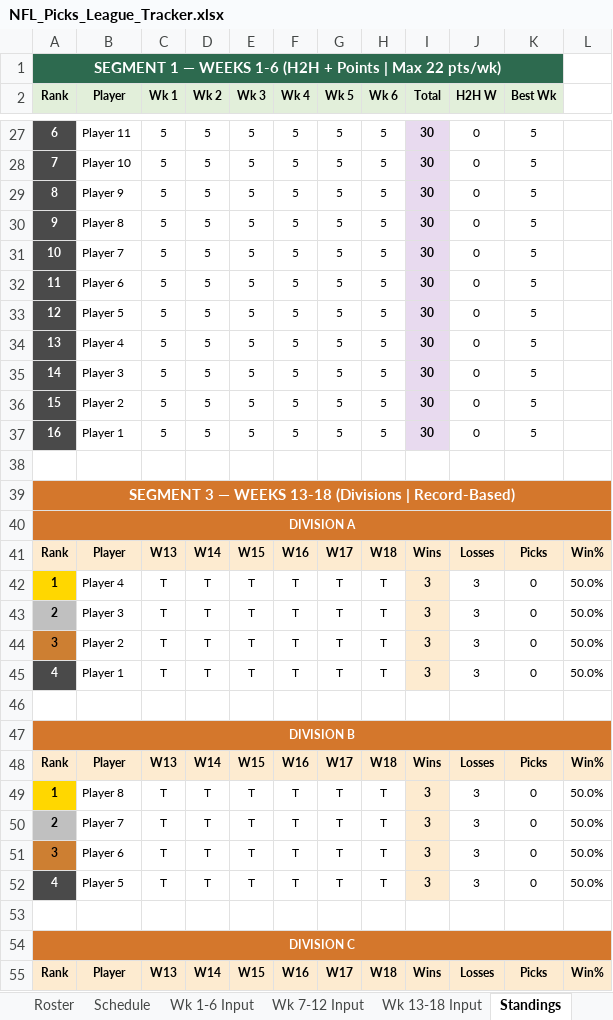
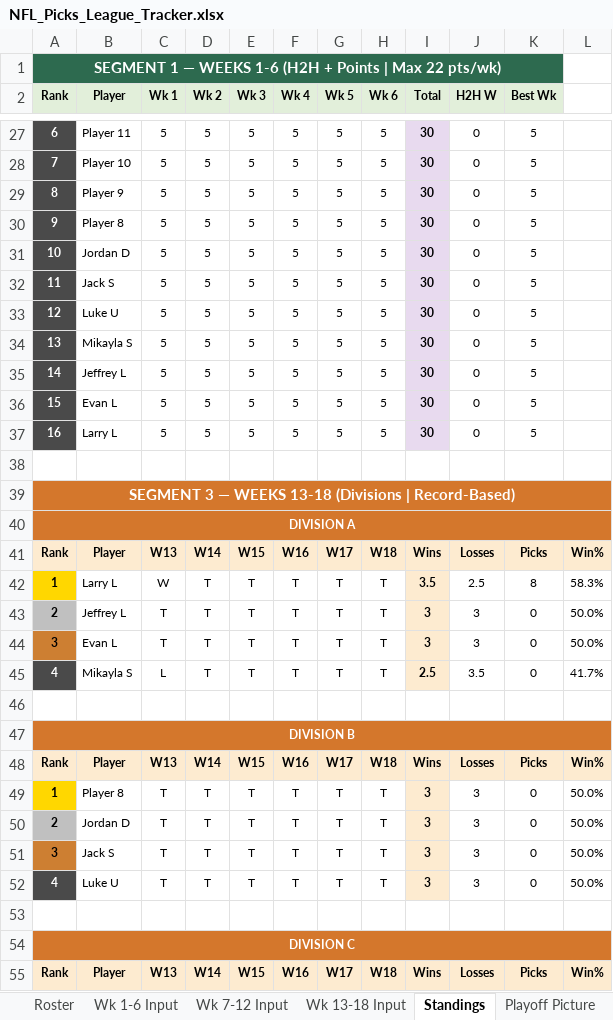
Before and after one commit to eloeser-1147/NFL-Picks-League, an Excel workbook: NFL_Picks_League_Tracker.xlsx, sheet Standings, drawn as a sheet; only a part is shown, gaps mark what is left out; values as stored, in another font and other column widths than the file's, no borders; the diff covers the shown part only; the diff names each change by its address in the sheet, - before the commit and + after, or states it on an @@ line.

```diff
--- a/NFL_Picks_League_Tracker.xlsx (sheet Standings)
+++ b/NFL_Picks_League_Tracker.xlsx (sheet Standings)
@@ sheet tab hidden: Schedule @@
-B31 (Player): Player 7
+B31 (Player): Jordan D
-B32 (Player): Player 6
+B32 (Player): Jack S
-B33 (Player): Player 5
+B33 (Player): Luke U
-B34 (Player): Player 4
+B34 (Player): Mikayla S
-B35 (Player): Player 3
+B35 (Player): Jeffrey L
-B36 (Player): Player 2
+B36 (Player): Evan L
-B37 (Player): Player 1
+B37 (Player): Larry L
-B42 (Player): Player 4
+B42 (Player): Larry L
-C42 (Wk 1): T
+C42 (Wk 1): W
-I42 (Total): 3
+I42 (Total): 3.5
-J42 (H2H W): 3
+J42 (H2H W): 2.5
-K42 (Best Wk): 0
+K42 (Best Wk): 8
-L42: 50.0%
+L42: 58.3%
-B43 (Player): Player 3
+B43 (Player): Jeffrey L
-B44 (Player): Player 2
+B44 (Player): Evan L
-B45 (Player): Player 1
+B45 (Player): Mikayla S
-C45 (Wk 1): T
+C45 (Wk 1): L
-I45 (Total): 3
+I45 (Total): 2.5
-J45 (H2H W): 3
+J45 (H2H W): 3.5
-L45: 50.0%
+L45: 41.7%
-B50 (Player): Player 7
+B50 (Player): Jordan D
-B51 (Player): Player 6
+B51 (Player): Jack S
-B52 (Player): Player 5
+B52 (Player): Luke U
```
Also changed, not shown: 25 edited cells elsewhere in this sheet, sheet Wk 13-18 Input, sheet Wk 7-12 Input, sheet Wk 1-6 Input, sheet Helper, sheet Playoff Picture, sheet Roster, 1 more sheet.
